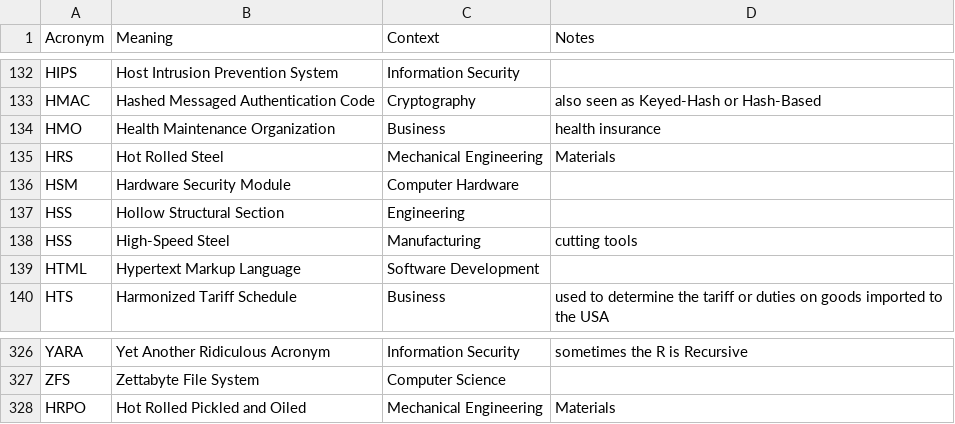
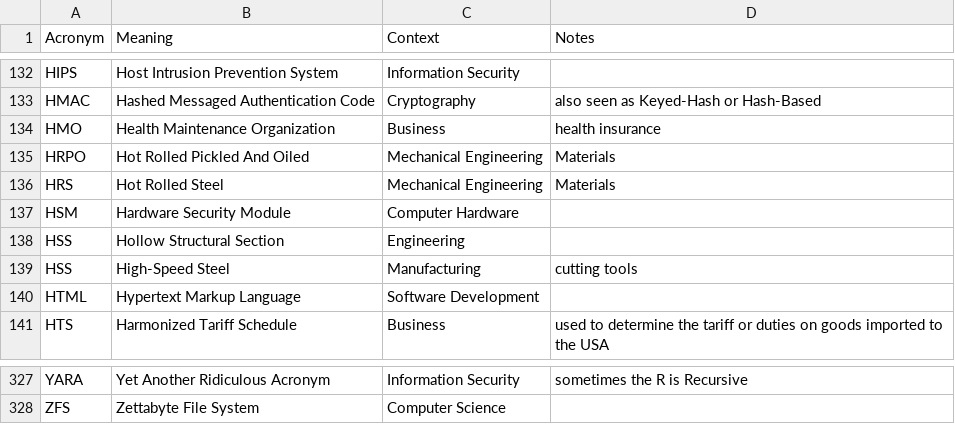
Before and after one commit to chadmando/acronyms, a CSV file: acronyms.csv, drawn as a sheet; only a part is shown, gaps mark what is left out.

```diff
--- a/acronyms.csv
+++ b/acronyms.csv
@@ -134,2 +134,3 @@ HMAC,Hashed Messaged Authentication Code,Cryptography,also seen as Keyed-Hash or
 HMO,Health Maintenance Organization,Business,health insurance
+HRPO,Hot Rolled Pickled And Oiled,Mechanical Engineering,Materials
 HRS,Hot Rolled Steel,Mechanical Engineering,Materials
@@ -327,2 +328 @@ YARA,Yet Another Ridiculous Acronym,Information Security,sometimes the R is Recu
 ZFS,Zettabyte File System,Computer Science,
-HRPO,Hot Rolled Pickled and Oiled,Mechanical Engineering,Materials
```
